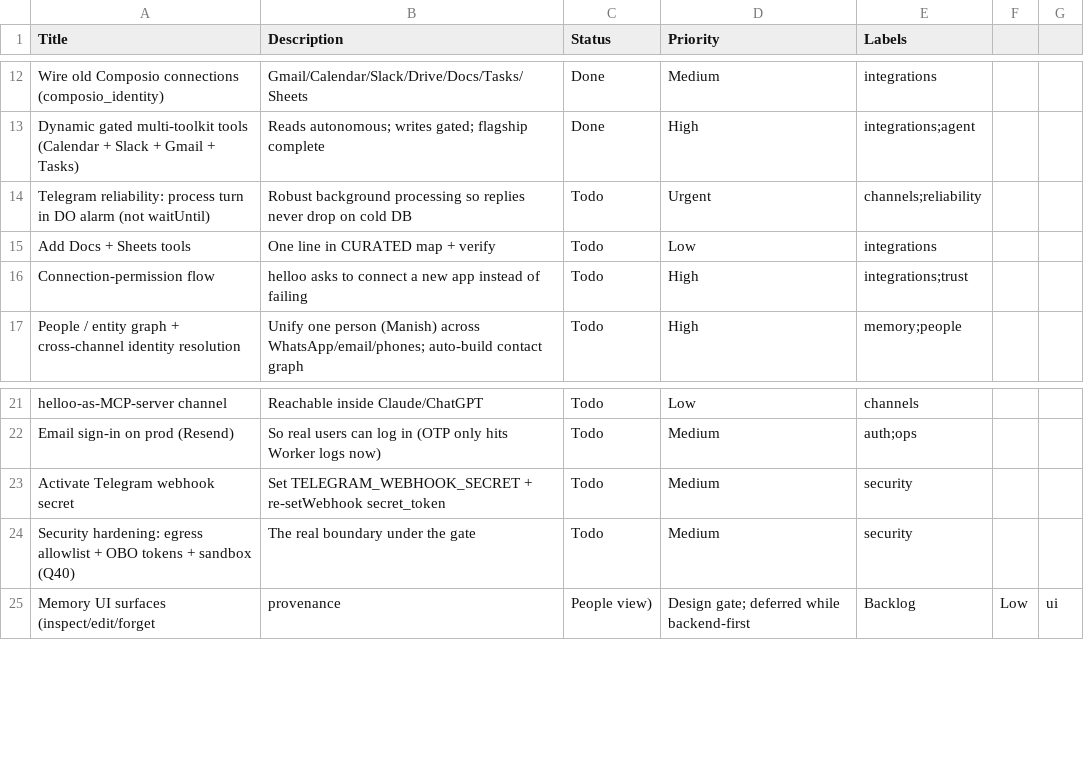
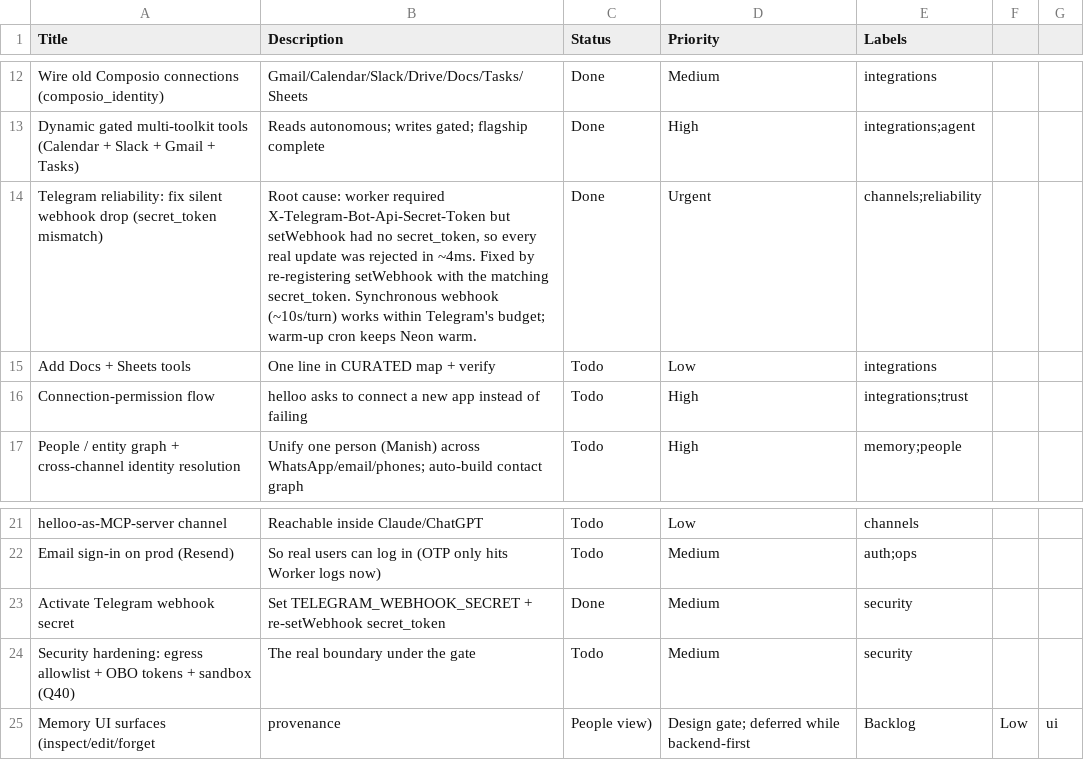
Before and after one commit to Raeskaa/helloo-the-hottest-AI-infra, a CSV file: docs/linear-import.csv, drawn as a sheet; only a part is shown, gaps mark what is left out.

```diff
--- a/docs/linear-import.csv
+++ b/docs/linear-import.csv
@@ -13,3 +13,3 @@ Wire old Composio connections (composio_identity),Gmail/Calendar/Slack/Drive/Doc
 Dynamic gated multi-toolkit tools (Calendar + Slack + Gmail + Tasks),Reads autonomous; writes gated; flagship complete,Done,High,integrations;agent
-Telegram reliability: process turn in DO alarm (not waitUntil),Robust background processing so replies never drop on cold DB,Todo,Urgent,channels;reliability
+Telegram reliability: fix silent webhook drop (secret_token mismatch),"Root cause: worker required X-Telegram-Bot-Api-Secret-Token but setWebhook had no secret_token, so every real update was rejected in ~4ms. Fixed by re-registering setWebhook with the matching secret_token. Synchronous webhook (~10s/turn) works within Telegram's budget; warm-up cron keeps Neon warm.",Done,Urgent,channels;reliability
 Add Docs + Sheets tools,One line in CURATED map + verify,Todo,Low,integrations
@@ -22,3 +22,3 @@ helloo-as-MCP-server channel,Reachable inside Claude/ChatGPT,Todo,Low,channels
 Email sign-in on prod (Resend),So real users can log in (OTP only hits Worker logs now),Todo,Medium,auth;ops
-Activate Telegram webhook secret,Set TELEGRAM_WEBHOOK_SECRET + re-setWebhook secret_token,Todo,Medium,security
+Activate Telegram webhook secret,Set TELEGRAM_WEBHOOK_SECRET + re-setWebhook secret_token,Done,Medium,security
 Security hardening: egress allowlist + OBO tokens + sandbox (Q40),The real boundary under the gate,Todo,Medium,security
```
Also changed, not shown: 2 other files.
